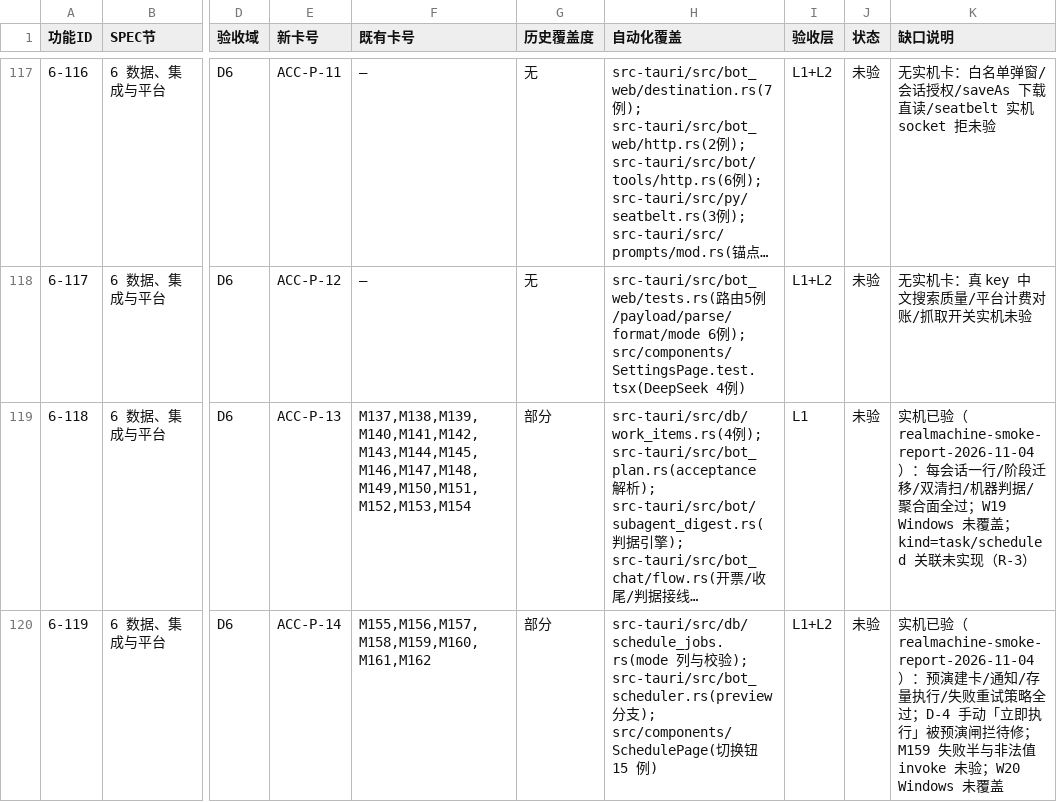
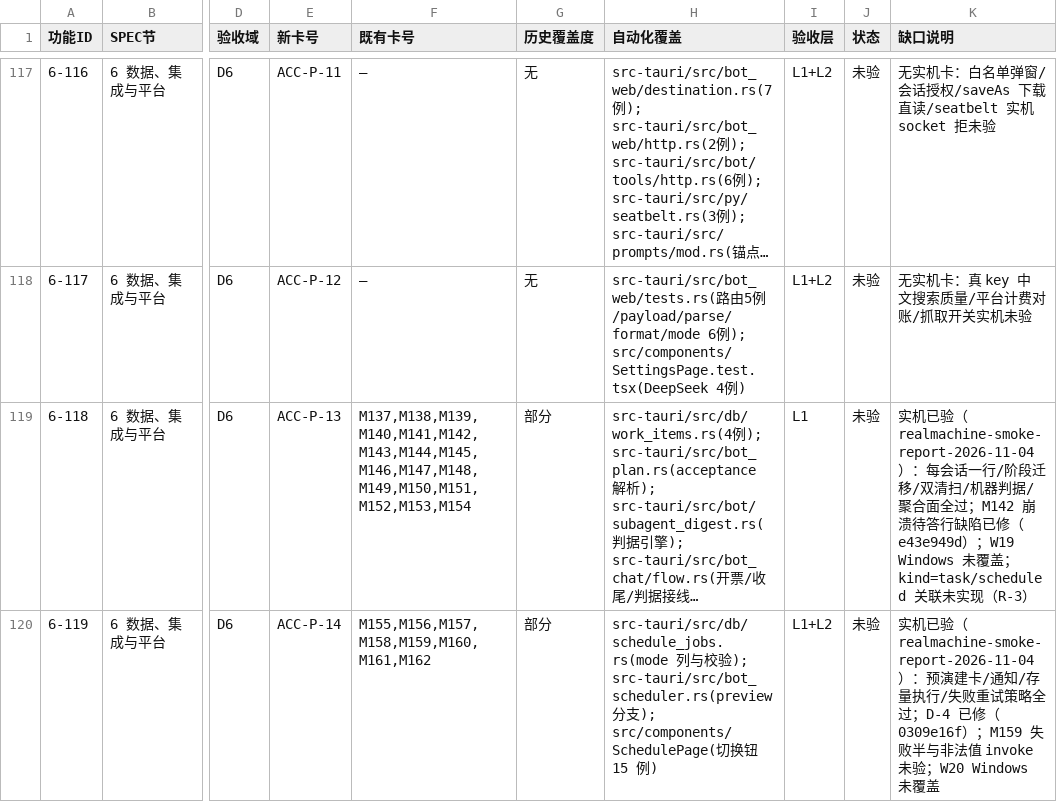
Before and after one commit to BLAGICLAB/WMessage, a CSV file: docs/acceptance/matrix.csv, drawn as a sheet; only a part is shown, gaps mark what is left out; long unchanged cells end in …; the diff names each change by its address in the sheet, - before the commit and + after, or states it on an @@ line.

```diff
--- a/docs/acceptance/matrix.csv
+++ b/docs/acceptance/matrix.csv
-K119 (缺口说明): …面全过；W19 Windows 未覆…
+K119 (缺口说明): …面全过；M142 崩溃待答行缺陷已修（e43e949d）；W19 Windows 未覆…
-K120 (缺口说明): …全过；D-4 手动「立即执行」被预演闸拦待修；M159 失败…
+K120 (缺口说明): …全过；D-4 已修（0309e16f）；M159 失败…
```
Also changed, not shown: 1 other file.
